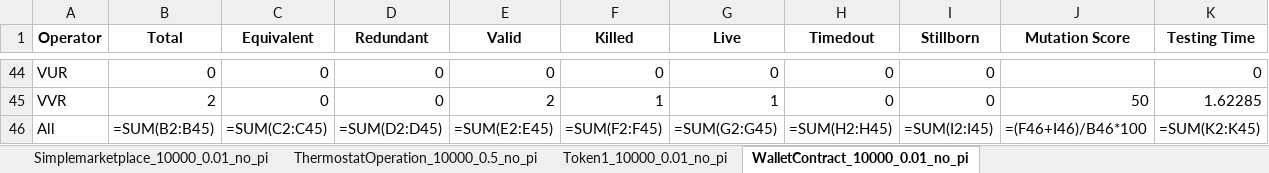
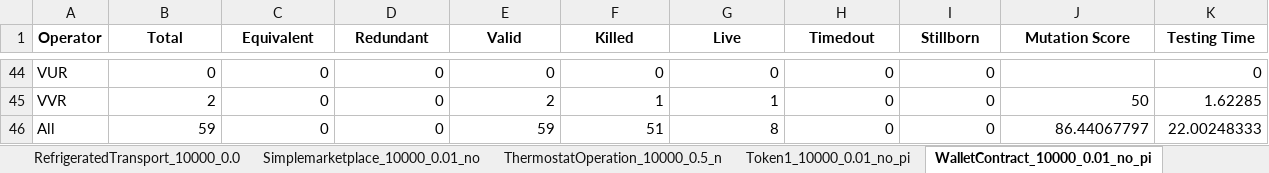
Before and after one commit to loctet/Edam-Studio, an Excel workbook: EXPERIMENT_DATA/Mutation result - Recaps.xlsx, sheet WalletContract_10000_0.01_no_pi, drawn as a sheet; only a part is shown, gaps mark what is left out; values as stored, in another font and other column widths than the file's, no borders; formulas without a stored value are shown as written; the diff names each change by its address in the sheet, - before the commit and + after, or states it on an @@ line.

```diff
--- a/EXPERIMENT_DATA/Mutation result - Recaps.xlsx (sheet WalletContract_10000_0.01_no_pi)
+++ b/EXPERIMENT_DATA/Mutation result - Recaps.xlsx (sheet WalletContract_10000_0.01_no_pi)
-sheet tab: Simplemarketplace_10000_0.01_no_pi
+sheet tab: RefrigeratedTransport_10000_0.0
-sheet tab: ThermostatOperation_10000_0.5_no_pi
+sheet tab: Simplemarketplace_10000_0.01_no
+sheet tab: ThermostatOperation_10000_0.5_n
-B46 (Total): =SUM(B2:B45)
+B46 (Total): 59
-C46 (Equivalent): =SUM(C2:C45)
+C46 (Equivalent): 0
-D46 (Redundant): =SUM(D2:D45)
+D46 (Redundant): 0
-E46 (Valid): =SUM(E2:E45)
+E46 (Valid): 59
-F46 (Killed): =SUM(F2:F45)
+F46 (Killed): 51
-G46 (Live): =SUM(G2:G45)
+G46 (Live): 8
-H46 (Timedout): =SUM(H2:H45)
+H46 (Timedout): 0
-I46 (Stillborn): =SUM(I2:I45)
+I46 (Stillborn): 0
-J46 (Mutation Score): =(F46+I46)/B46*100
+J46 (Mutation Score): 86.44067797
-K46 (Testing Time): =SUM(K2:K45)
+K46 (Testing Time): 22.00248333
```
Also changed, not shown: sheet HelloBlockchain_10000_0.01_no_p, sheet Recap, sheet RefrigeratedTransport_10000_0.0, sheet Simplemarketplace_10000_0.01_no, sheet DefectiveCounter_10000_0.01_no_, sheet DefectiveCounter_10000_0.5_no_p, 7 more sheets, other sheet tabs, 4 other files.
